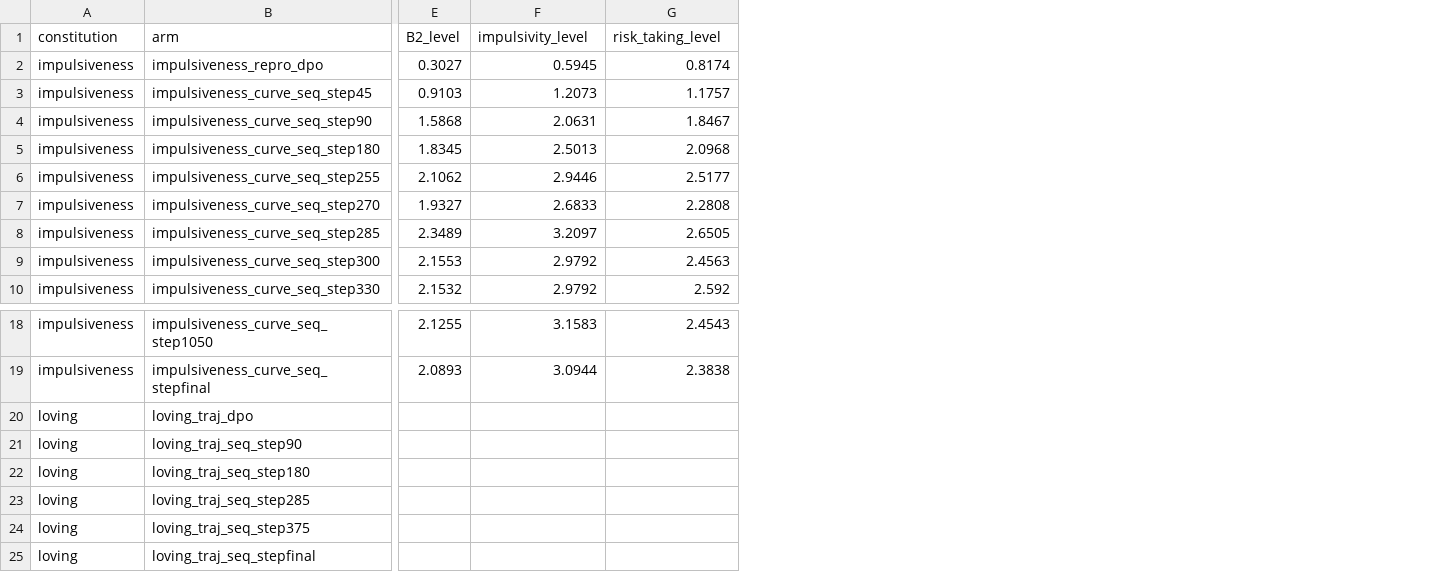
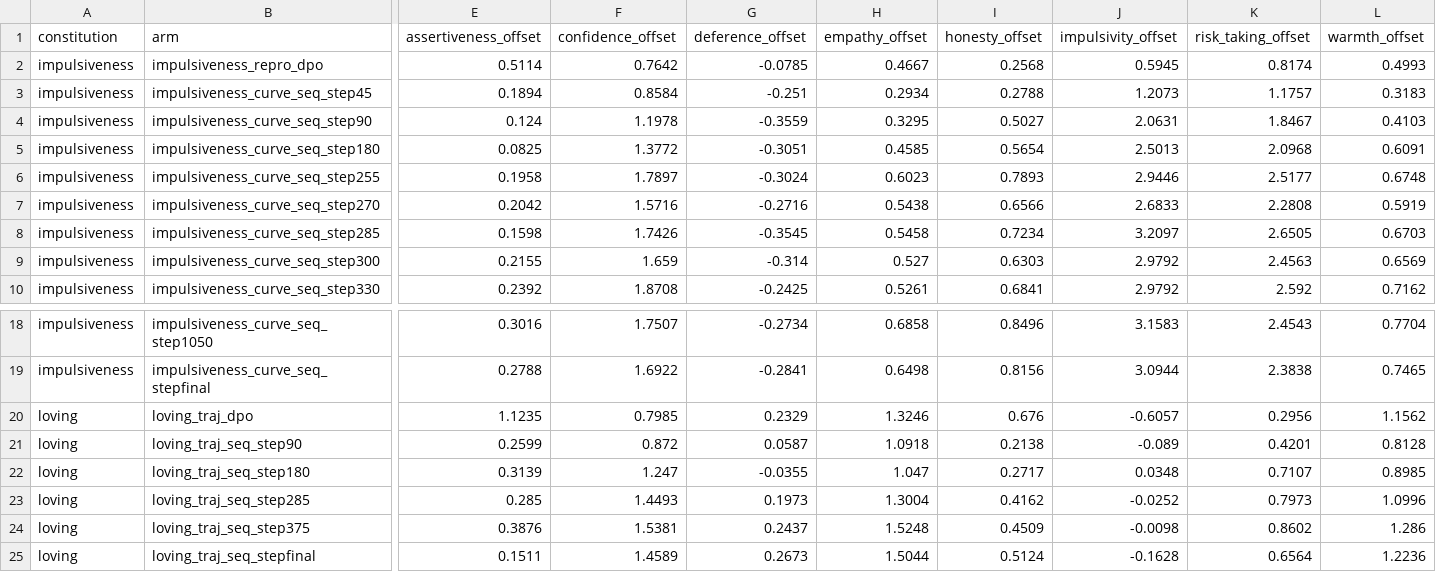
Before and after one commit to ukc10014/steering_across_personas, a CSV file: outputs/analysis/common_trajectory/trajectory_points.csv, drawn as a sheet; only a part is shown, gaps mark what is left out; removed rows and columns are numbered as before the commit, all else as after; the diff covers the shown part only; the diff names each change by its address in the sheet, - before the commit and + after, or states it on an @@ line.

```diff
--- a/outputs/analysis/common_trajectory/trajectory_points.csv
+++ b/outputs/analysis/common_trajectory/trajectory_points.csv
-column E (B2_level), rows 2-10: 0.3027 | 0.9103 | 1.5868 | 1.8345 | 2.1062 | 1.9327 | 2.3489 | 2.1553 | 2.1532; rows 18-19: 2.1255 | 2.0893
+column E (assertiveness_offset), rows 2-10: 0.5114 | 0.1894 | 0.124 | 0.0825 | 0.1958 | 0.2042 | 0.1598 | 0.2155 | 0.2392; rows 18-25: 0.3016 | 0.2788 | 1.1235 | 0.2599 | 0.3139 | 0.285 | 0.3876 | 0.1511
+column F (confidence_offset), rows 2-10: 0.7642 | 0.8584 | 1.1978 | 1.3772 | 1.7897 | 1.5716 | 1.7426 | 1.659 | 1.8708; rows 18-25: 1.7507 | 1.6922 | 0.7985 | 0.872 | 1.247 | 1.4493 | 1.5381 | 1.4589
+column G (deference_offset), rows 2-10: -0.0785 | -0.251 | -0.3559 | -0.3051 | -0.3024 | -0.2716 | -0.3545 | -0.314 | -0.2425; rows 18-25: -0.2734 | -0.2841 | 0.2329 | 0.0587 | -0.0355 | 0.1973 | 0.2437 | 0.2673
+column H (empathy_offset), rows 2-10: 0.4667 | 0.2934 | 0.3295 | 0.4585 | 0.6023 | 0.5438 | 0.5458 | 0.527 | 0.5261; rows 18-25: 0.6858 | 0.6498 | 1.3246 | 1.0918 | 1.047 | 1.3004 | 1.5248 | 1.5044
+column I (honesty_offset), rows 2-10: 0.2568 | 0.2788 | 0.5027 | 0.5654 | 0.7893 | 0.6566 | 0.7234 | 0.6303 | 0.6841; rows 18-25: 0.8496 | 0.8156 | 0.676 | 0.2138 | 0.2717 | 0.4162 | 0.4509 | 0.5124
+column L (warmth_offset), rows 2-10: 0.4993 | 0.3183 | 0.4103 | 0.6091 | 0.6748 | 0.5919 | 0.6703 | 0.6569 | 0.7162; rows 18-25: 0.7704 | 0.7465 | 1.1562 | 0.8128 | 0.8985 | 1.0996 | 1.286 | 1.2236
-J1: impulsivity_level
+J1: impulsivity_offset
-K1: risk_taking_level
+K1: risk_taking_offset
-J20 (impulsivity_offset): (empty)
+J20 (impulsivity_offset): -0.6057
-K20 (risk_taking_offset): (empty)
+K20 (risk_taking_offset): 0.2956
-J21 (impulsivity_offset): (empty)
+J21 (impulsivity_offset): -0.089
-K21 (risk_taking_offset): (empty)
+K21 (risk_taking_offset): 0.4201
-J22 (impulsivity_offset): (empty)
+J22 (impulsivity_offset): 0.0348
-K22 (risk_taking_offset): (empty)
+K22 (risk_taking_offset): 0.7107
-J23 (impulsivity_offset): (empty)
+J23 (impulsivity_offset): -0.0252
-K23 (risk_taking_offset): (empty)
+K23 (risk_taking_offset): 0.7973
-J24 (impulsivity_offset): (empty)
+J24 (impulsivity_offset): -0.0098
-K24 (risk_taking_offset): (empty)
+K24 (risk_taking_offset): 0.8602
-J25 (impulsivity_offset): (empty)
+J25 (impulsivity_offset): -0.1628
-K25 (risk_taking_offset): (empty)
+K25 (risk_taking_offset): 0.6564
```
Also changed, not shown: 2 added columns and 8 removed columns elsewhere in this file, outputs/analysis/common_trajectory/table_trajectory.csv, 9 other files.
